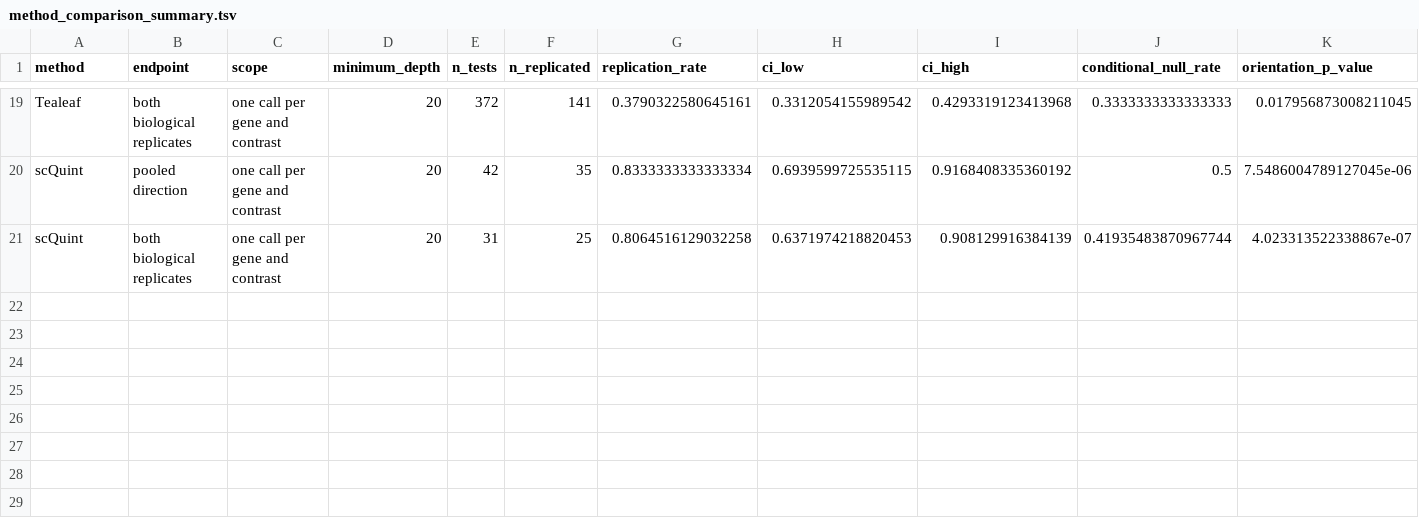
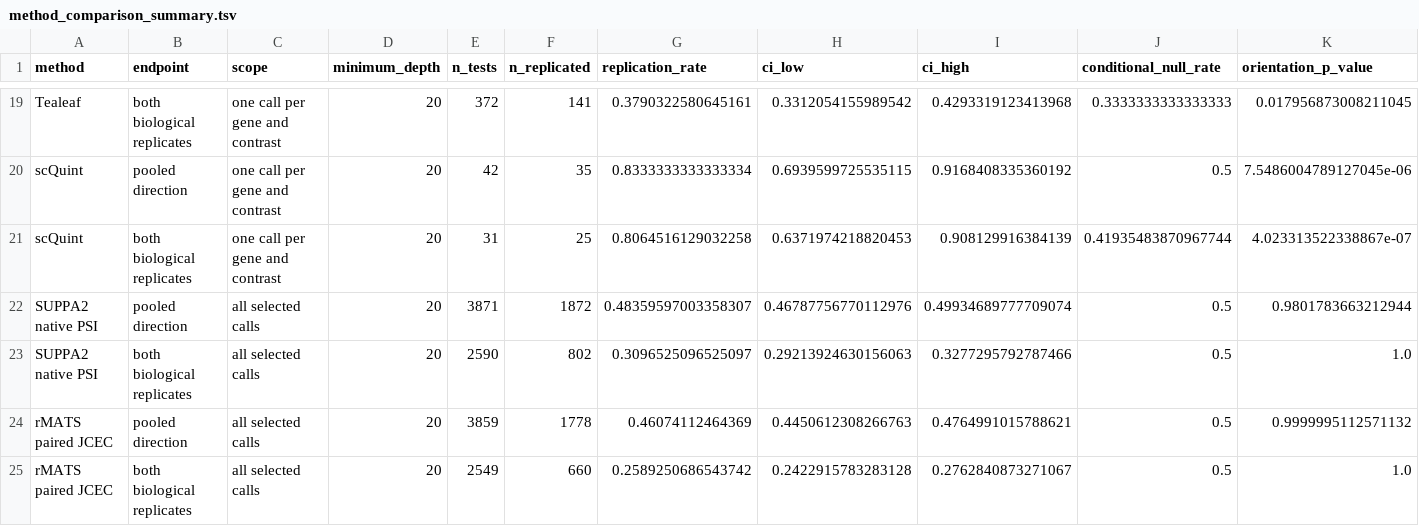
Before and after one commit to davidaknowles/tealeaf, a TSV file: analyses/tilgner_junction_replication/method_comparison_summary.tsv, drawn as a sheet; only a part is shown, gaps mark what is left out.

Commit message:
Integrate SUPPA2 and rMATS replication analyses

```diff
--- a/analyses/tilgner_junction_replication/method_comparison_summary.tsv
+++ b/analyses/tilgner_junction_replication/method_comparison_summary.tsv
@@ -21 +21,5 @@ scQuint	pooled direction	one call per gene and contrast	20	42	35	0.8333333333333
 scQuint	both biological replicates	one call per gene and contrast	20	31	25	0.8064516129032258	0.6371974218820453	0.908129916384139	0.41935483870967744	4.023313522338867e-07
+SUPPA2 native PSI	pooled direction	all selected calls	20	3871	1872	0.48359597003358307	0.46787756770112976	0.49934689777709074	0.5	0.9801783663212944
+SUPPA2 native PSI	both biological replicates	all selected calls	20	2590	802	0.3096525096525097	0.29213924630156063	0.3277295792787466	0.5	1.0
+rMATS paired JCEC	pooled direction	all selected calls	20	3859	1778	0.46074112464369	0.4450612308266763	0.4764991015788621	0.5	0.9999995112571132
+rMATS paired JCEC	both biological replicates	all selected calls	20	2549	660	0.2589250686543742	0.2422915783283128	0.2762840873271067	0.5	1.0
```
Also changed, not shown: 9 other files.
